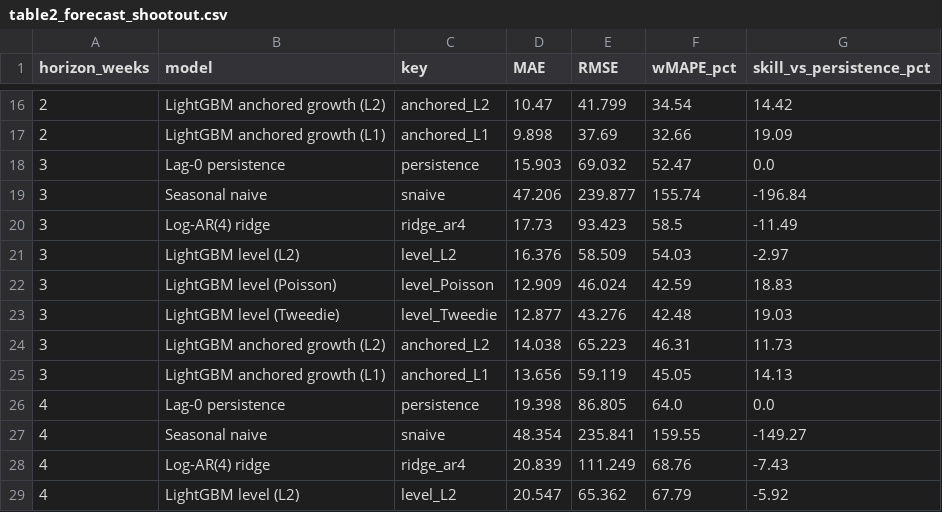
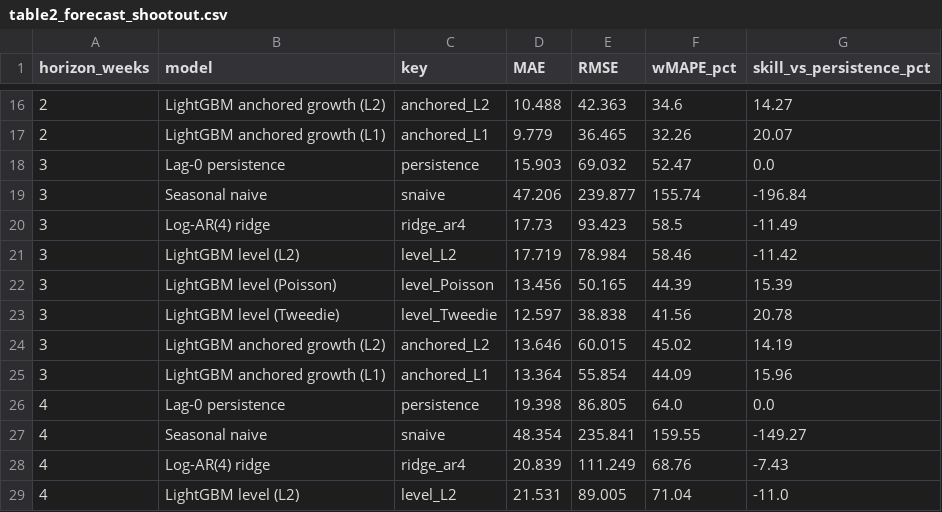
Before and after one commit to Raf1-alam/research_on_dengu, a CSV file: results/table2_forecast_shootout.csv, drawn as a sheet; only a part is shown, gaps mark what is left out; the diff covers the shown part only.

```diff
--- a/results/table2_forecast_shootout.csv
+++ b/results/table2_forecast_shootout.csv
@@ -16,3 +16,3 @@ horizon_weeks,model,key,MAE,RMSE,wMAPE_pct,skill_vs_persistence_pct
-2,LightGBM anchored growth (L2),anchored_L2,10.47,41.799,34.54,14.42
-2,LightGBM anchored growth (L1),anchored_L1,9.898,37.69,32.66,19.09
+2,LightGBM anchored growth (L2),anchored_L2,10.488,42.363,34.6,14.27
+2,LightGBM anchored growth (L1),anchored_L1,9.779,36.465,32.26,20.07
 3,Lag-0 persistence,persistence,15.903,69.032,52.47,0.0
@@ -20,7 +20,7 @@ horizon_weeks,model,key,MAE,RMSE,wMAPE_pct,skill_vs_persistence_pct
 3,Log-AR(4) ridge,ridge_ar4,17.73,93.423,58.5,-11.49
-3,LightGBM level (L2),level_L2,16.376,58.509,54.03,-2.97
-3,LightGBM level (Poisson),level_Poisson,12.909,46.024,42.59,18.83
-3,LightGBM level (Tweedie),level_Tweedie,12.877,43.276,42.48,19.03
-3,LightGBM anchored growth (L2),anchored_L2,14.038,65.223,46.31,11.73
-3,LightGBM anchored growth (L1),anchored_L1,13.656,59.119,45.05,14.13
+3,LightGBM level (L2),level_L2,17.719,78.984,58.46,-11.42
+3,LightGBM level (Poisson),level_Poisson,13.456,50.165,44.39,15.39
+3,LightGBM level (Tweedie),level_Tweedie,12.597,38.838,41.56,20.78
+3,LightGBM anchored growth (L2),anchored_L2,13.646,60.015,45.02,14.19
+3,LightGBM anchored growth (L1),anchored_L1,13.364,55.854,44.09,15.96
 4,Lag-0 persistence,persistence,19.398,86.805,64.0,0.0
@@ -28,2 +28,2 @@ horizon_weeks,model,key,MAE,RMSE,wMAPE_pct,skill_vs_persistence_pct
 4,Log-AR(4) ridge,ridge_ar4,20.839,111.249,68.76,-7.43
-4,LightGBM level (L2),level_L2,20.547,65.362,67.79,-5.92
+4,LightGBM level (L2),level_L2,21.531,89.005,71.04,-11.0
```
Also changed, not shown: 47 edited cells elsewhere in this file, results/table11_data_quality_sensitivity.csv, results/table12_seed_stability.csv, 27 other files.
